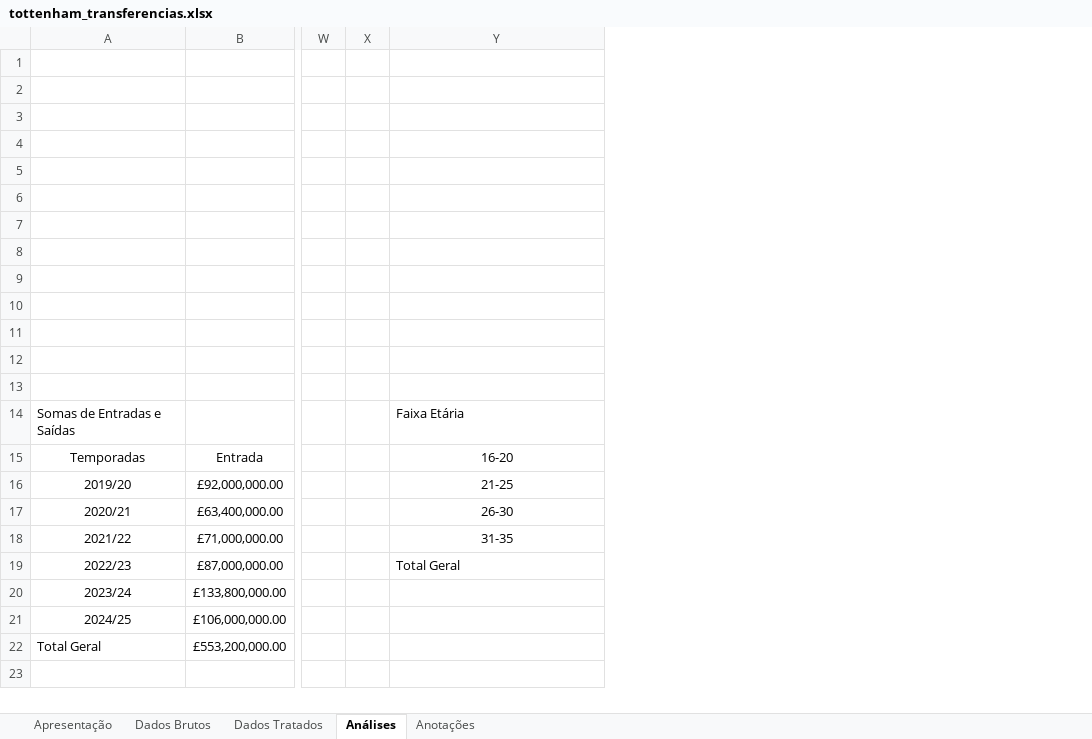
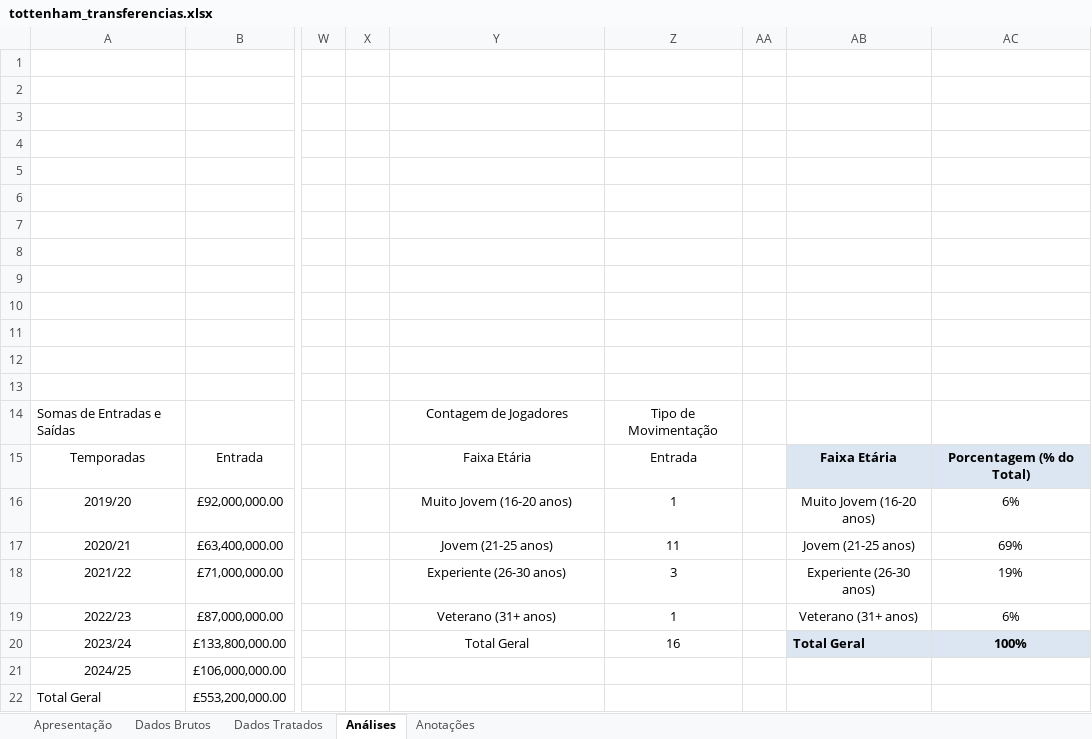
Before and after one commit to mendes078/projeto-tottenham, an Excel workbook: notebooks/tottenham_transferencias.xlsx, sheet Análises, drawn as a sheet; only a part is shown, gaps mark what is left out; values as stored, in another font and other column widths than the file's, no borders; charts and pictures not drawn; the diff names each change by its address in the sheet, - before the commit and + after, or states it on an @@ line.

Commit message:
27. Continuação da 3ª Análise
Continuação da terceira análise (tabela dinâmica).

```diff
--- a/notebooks/tottenham_transferencias.xlsx (sheet Análises)
+++ b/notebooks/tottenham_transferencias.xlsx (sheet Análises)
+column Z, rows 14-20: Tipo de Movimentação | Entrada | 1 | 11 | 3 | 1 | 16
+column AA, empty
+column AB, rows 15-20: Faixa Etária | Muito Jovem (16-20 anos) | Jovem (21-25 anos) | Experiente (26-30 anos) | Veterano (31+ anos) | Total Geral
+column AC, rows 15-20: Porcentagem (% do Total) | 6% | 69% | 19% | 6% | 100%
-Y14: Faixa Etária
+Y14: Contagem de Jogadores
-Y14 alignment: left
+Y14 alignment: center
-Y15: 16-20
+Y15: Faixa Etária
-Y16: 21-25
+Y16: Muito Jovem (16-20 anos)
-Y17: 26-30
+Y17: Jovem (21-25 anos)
-Y18: 31-35
+Y18: Experiente (26-30 anos)
-Y19: Total Geral
+Y19: Veterano (31+ anos)
-Y19 alignment: left
+Y19 alignment: center
-Y20: (empty)
+Y20: Total Geral
```
Also changed, not shown: sheet Dados Tratados, charts or pictures.
